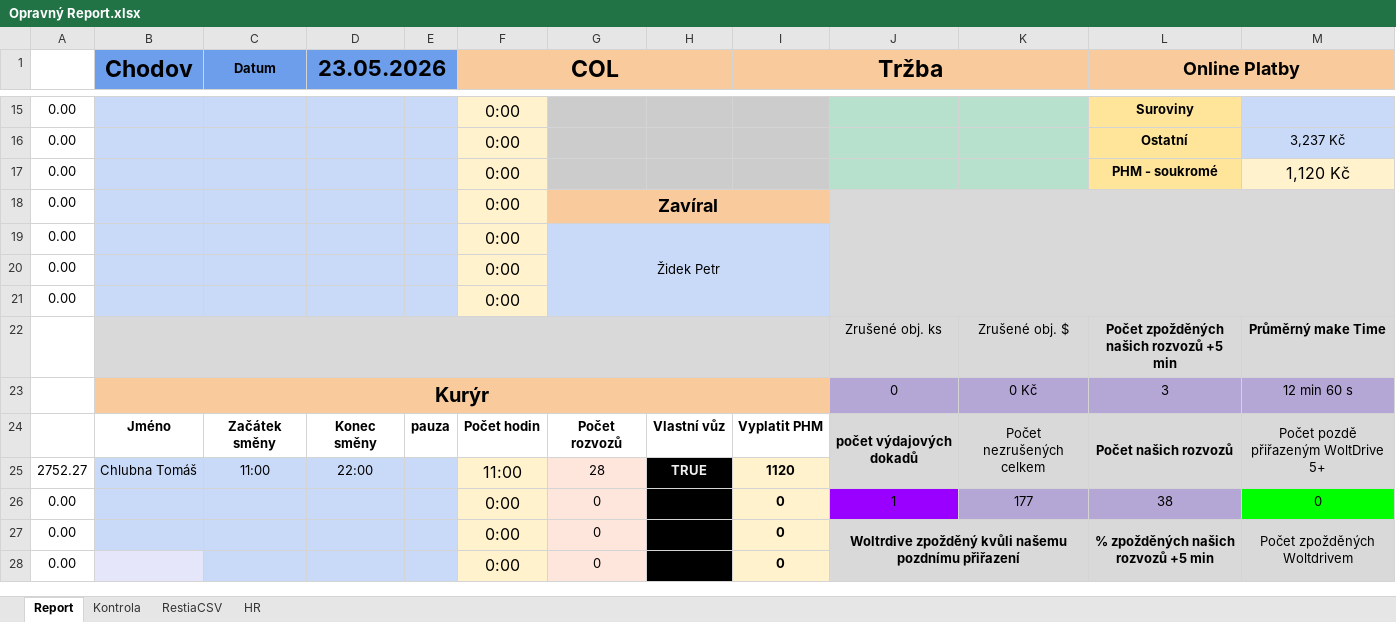
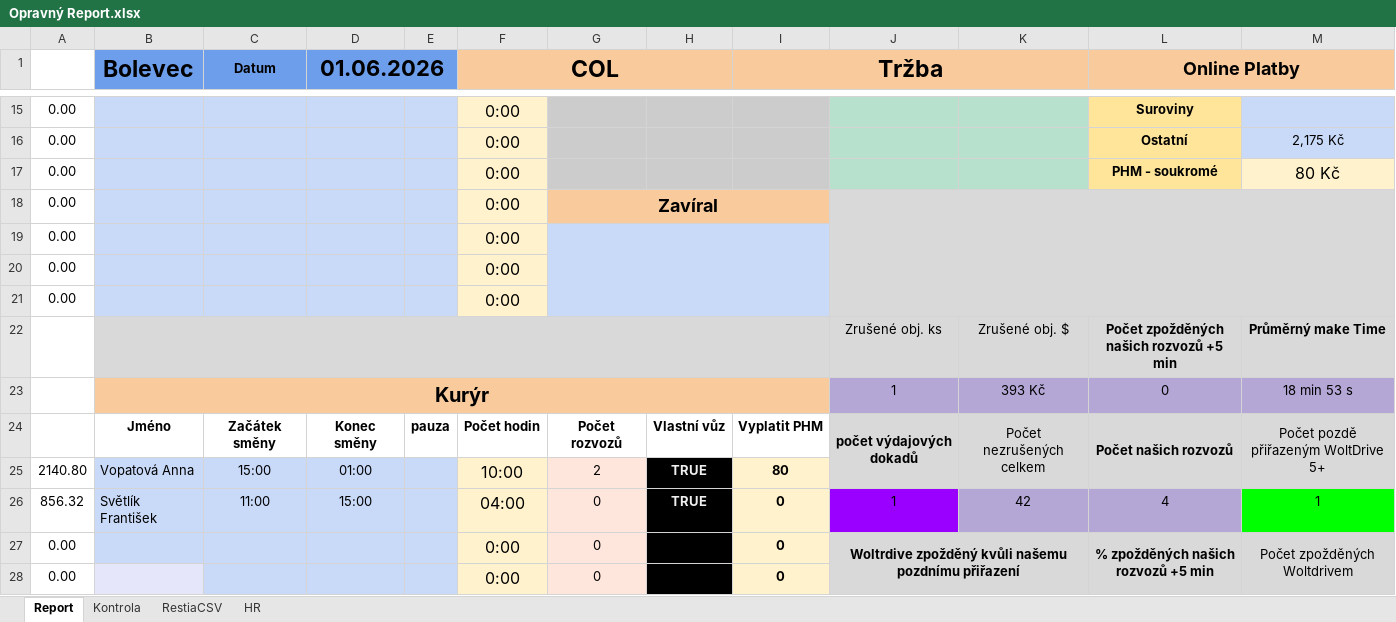
Before and after one commit to StandaSt/comeback-free, an Excel workbook: admin_testy/reporty_google_testy/google_data/Opravný Report.xlsx, sheet Report, drawn as a sheet; only a part is shown, gaps mark what is left out; values as stored, in another font and other column widths than the file's, no borders; charts and pictures and conditional formats not drawn; removed rows and columns are numbered as before the commit, all else as after; the diff covers the shown part only; the diff names each change by its address in the sheet, - before the commit and + after, or states it on an @@ line.

```diff
--- a/admin_testy/reporty_google_testy/google_data/Opravný Report.xlsx (sheet Report)
+++ b/admin_testy/reporty_google_testy/google_data/Opravný Report.xlsx (sheet Report)
-B1: Chodov
+B1: Bolevec
-D1: 23.05.2026
+D1: 01.06.2026
-M16: 3,237 Kč
+M16: 2,175 Kč
-M17: 1,120 Kč
+M17: 80 Kč
-G19: Židek Petr
+G19: (empty)
-row 23:  | Kurýr |  |  |  |  |  |  |  | 0 | 0 Kč | 3 | 12 min 60 s
+row 23:  | Kurýr |  |  |  |  |  |  |  | 1 | 393 Kč | 0 | 18 min 53 s
-row 25: 2752.27 | Chlubna Tomáš | 11:00 | 22:00 |  | 11:00 | 28 | TRUE | 1120
-row 26: 0.00 |  |  |  |  | 0:00 | 0 |  | 0 | 1 | 177 | 38 | 0
+row 25: 2140.80 | Vopatová Anna | 15:00 | 01:00 |  | 10:00 | 2 | TRUE | 80
+row 26: 856.32 | Světlík František | 11:00 | 15:00 |  | 04:00 | 0 | TRUE | 0 | 1 | 42 | 4 | 1
```
Also changed, not shown: 4 added rows, 4 removed rows and 16 edited cells elsewhere in this sheet, sheet RestiaCSV, sheet HR, sheet Kontrola, admin_testy/reporty_google_testy/google_data/Pobočky/Bolevec/Data.Restia Bolevec 2026.xlsx, admin_testy/reporty_google_testy/google_data/Pobočky/Chodov/Databaze Chodov 2026.xlsx, 56 other files.
